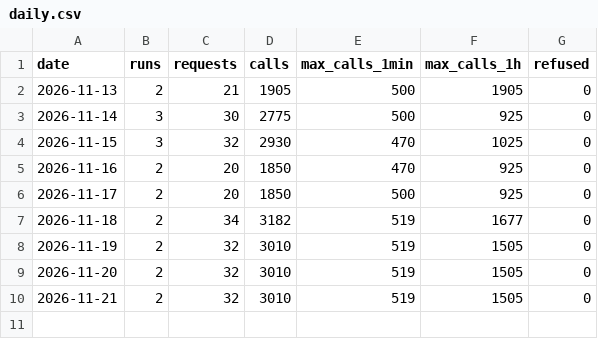
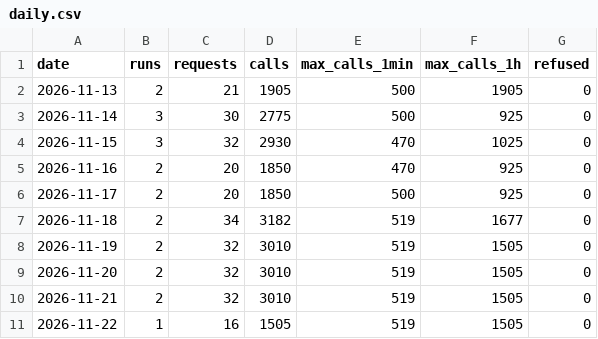
Before and after one commit to Alessandro-Lica/hikebuddy-weather, a CSV file: stats/daily.csv, drawn as a sheet; the diff names each change by its address in the sheet, - before the commit and + after, or states it on an @@ line.

```diff
--- a/stats/daily.csv
+++ b/stats/daily.csv
+row 11: 2026-11-22 | 1 | 16 | 1505 | 519 | 1505 | 0
```
Also changed, not shown: stats/requests.csv, stats/runs.csv.
